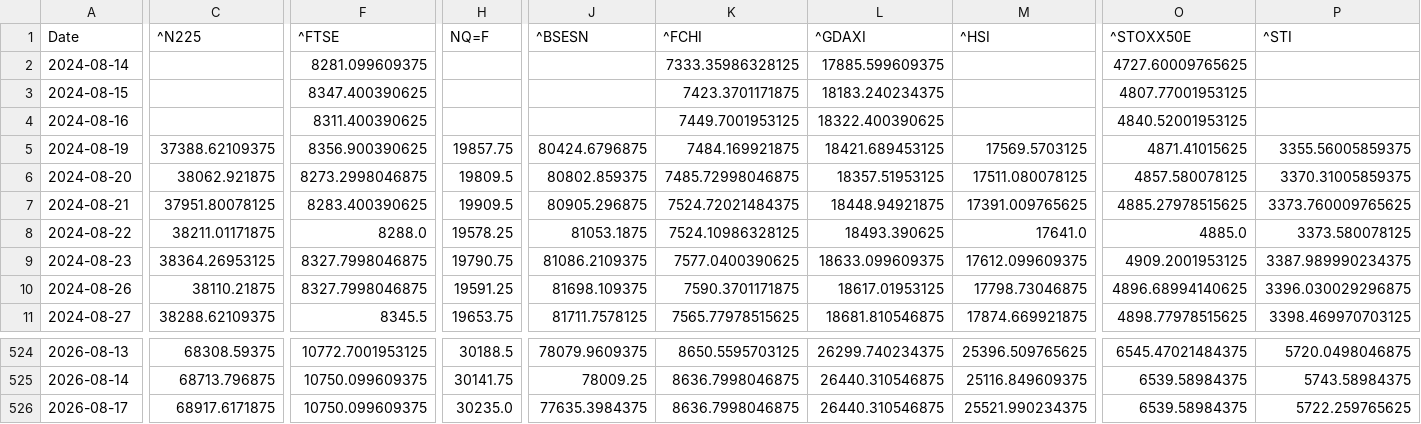
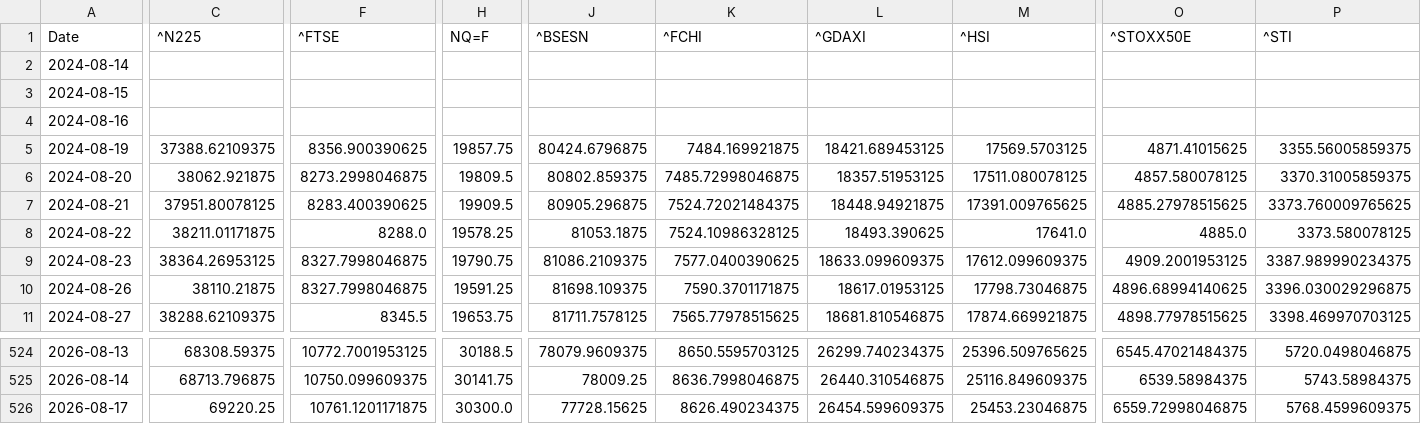
Before and after one commit to rhtjn3-sketch/Stock-Analysis, a CSV file: world_indices_master.csv, drawn as a sheet; only a part is shown, gaps mark what is left out; the diff covers the shown part only; the diff names each change by its address in the sheet, - before the commit and + after, or states it on an @@ line.

```diff
--- a/world_indices_master.csv
+++ b/world_indices_master.csv
-F2 (^FTSE): 8281.099609375
+F2 (^FTSE): (empty)
-K2 (^FCHI): 7333.35986328125
+K2 (^FCHI): (empty)
-L2 (^GDAXI): 17885.599609375
+L2 (^GDAXI): (empty)
-O2 (^STOXX50E): 4727.60009765625
+O2 (^STOXX50E): (empty)
-F3 (^FTSE): 8347.400390625
+F3 (^FTSE): (empty)
-K3 (^FCHI): 7423.3701171875
+K3 (^FCHI): (empty)
-L3 (^GDAXI): 18183.240234375
+L3 (^GDAXI): (empty)
-O3 (^STOXX50E): 4807.77001953125
+O3 (^STOXX50E): (empty)
-F4 (^FTSE): 8311.400390625
+F4 (^FTSE): (empty)
-K4 (^FCHI): 7449.7001953125
+K4 (^FCHI): (empty)
-L4 (^GDAXI): 18322.400390625
+L4 (^GDAXI): (empty)
-O4 (^STOXX50E): 4840.52001953125
+O4 (^STOXX50E): (empty)
-C526 (^N225): 68917.6171875
+C526 (^N225): 69220.25
-F526 (^FTSE): 10750.099609375
+F526 (^FTSE): 10761.1201171875
-H526 (NQ=F): 30235.0
+H526 (NQ=F): 30300.0
-J526 (^BSESN): 77635.3984375
+J526 (^BSESN): 77728.15625
-K526 (^FCHI): 8636.7998046875
+K526 (^FCHI): 8626.490234375
-L526 (^GDAXI): 26440.310546875
+L526 (^GDAXI): 26454.599609375
-M526 (^HSI): 25521.990234375
+M526 (^HSI): 25453.23046875
-O526 (^STOXX50E): 6539.58984375
+O526 (^STOXX50E): 6559.72998046875
-P526 (^STI): 5722.259765625
+P526 (^STI): 5768.4599609375
```
Also changed, not shown: 51 edited cells elsewhere in this file, macro_master.csv, 5 other files.
